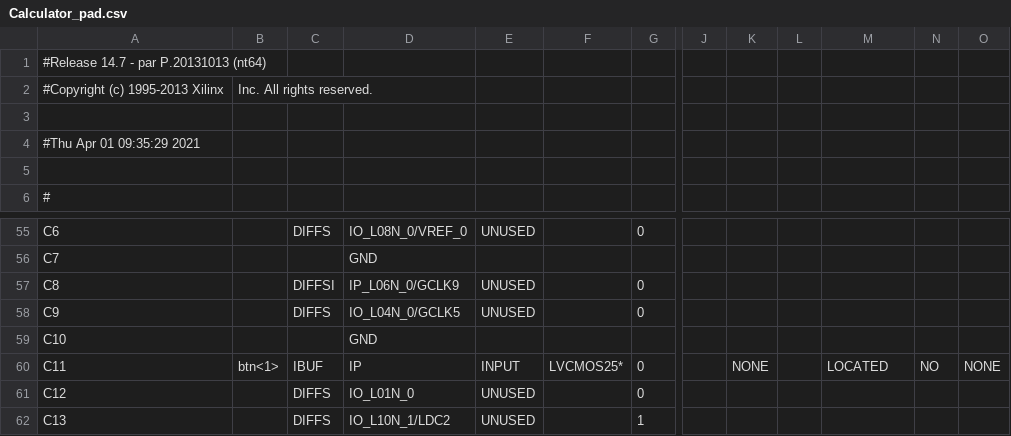
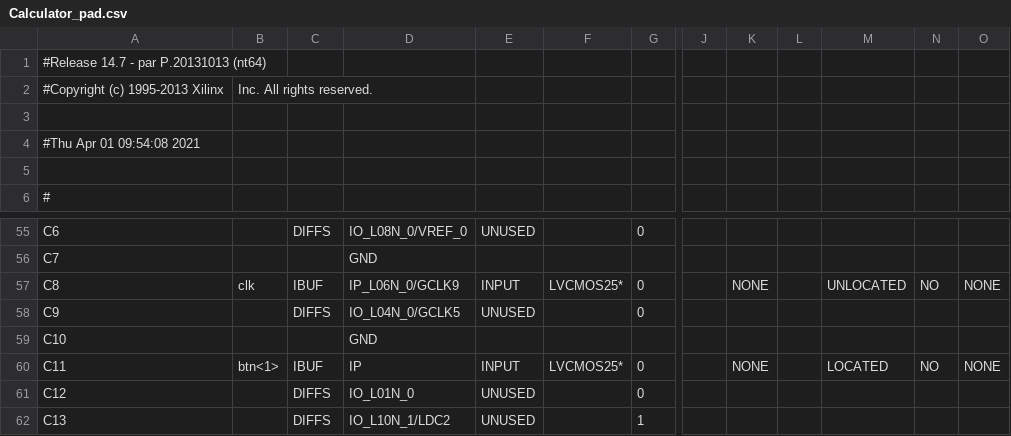
Before and after one commit to xstephaniex/Calculator, a CSV file: Calculator/Calculator_pad.csv, drawn as a sheet; only a part is shown, gaps mark what is left out; the diff names each change by its address in the sheet, - before the commit and + after, or states it on an @@ line.

```diff
--- a/Calculator/Calculator_pad.csv
+++ b/Calculator/Calculator_pad.csv
-A4: #Thu Apr 01 09:35:29 2021
+A4: #Thu Apr 01 09:54:08 2021
-B57: (empty)
+B57: clk
-C57: DIFFSI
+C57: IBUF
-E57: UNUSED
+E57: INPUT
-F57: (empty)
+F57: LVCMOS25*
-K57: (empty)
+K57: NONE
-M57: (empty)
+M57: UNLOCATED
-N57: (empty)
+N57: NO
-O57: (empty)
+O57: NONE
```
Also changed, not shown: 47 other files.
